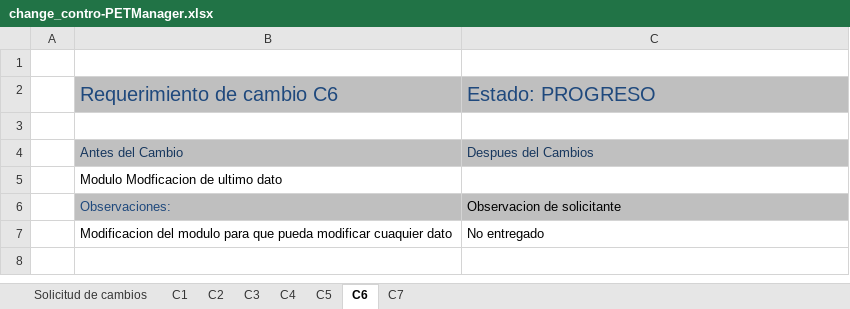
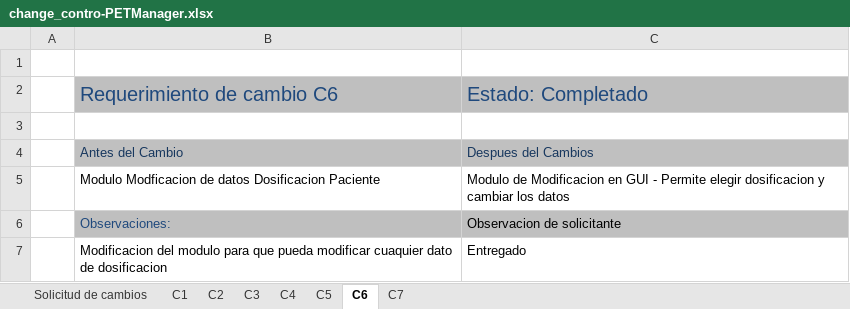
Before and after one commit to Sebasinos/ProyectoPET, an Excel workbook: docs/Proyect_Change/change_contro-PETManager.xlsx, sheet C6, drawn as a sheet; values as stored, in another font and other column widths than the file's, no borders; removed rows and columns are numbered as before the commit, all else as after; the diff names each change by its address in the sheet, - before the commit and + after, or states it on an @@ line.

Commit message:
update Change-control

```diff
--- a/docs/Proyect_Change/change_contro-PETManager.xlsx (sheet C6)
+++ b/docs/Proyect_Change/change_contro-PETManager.xlsx (sheet C6)
-C2: Estado: PROGRESO
+C2: Estado: Completado
-row 5:  | Modulo Modficacion de ultimo dato
+row 5:  | Modulo Modficacion de datos Dosificacion Paciente | Modulo de Modificacion en GUI - Permite elegir dosificacion y cambiar los datos
-row 7:  | Modificacion del modulo para que pueda modificar cuaquier dato | No entregado
+row 7:  | Modificacion del modulo para que pueda modificar cuaquier dato de dosificacion | Entregado
```
Also changed, not shown: sheet C5, sheet C7, sheet Solicitud de cambios.
